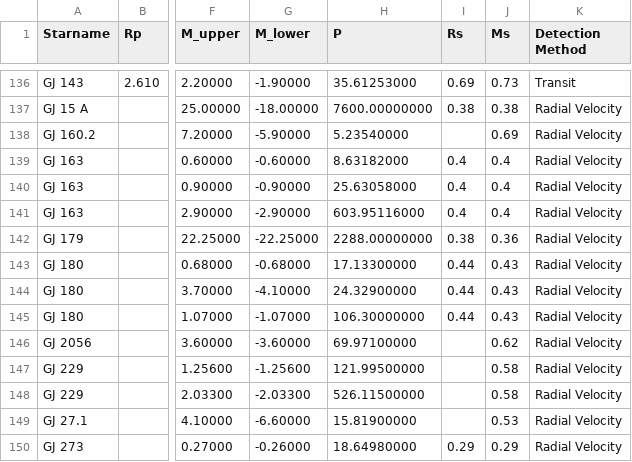
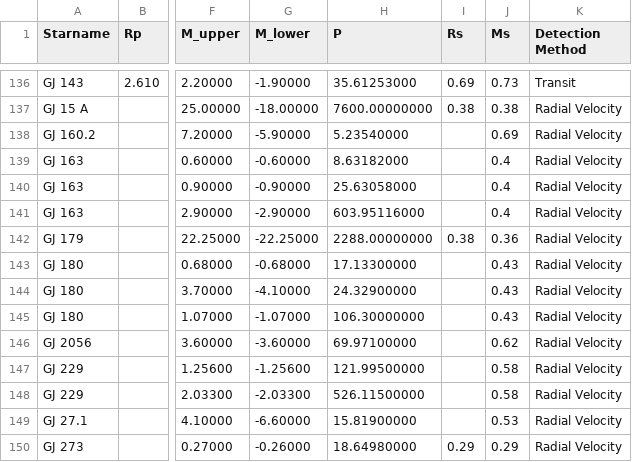
Before and after one commit to djhoover717/Oviraptor, a CSV file: catalogues/oviraptor_master.csv, drawn as a sheet; only a part is shown, gaps mark what is left out; the diff names each change by its address in the sheet, - before the commit and + after, or states it on an @@ line.

```diff
--- a/catalogues/oviraptor_master.csv
+++ b/catalogues/oviraptor_master.csv
-I139:I141 (Rs): 0.4
+I139:I141 (Rs): (empty)
-I143:I145 (Rs): 0.44
+I143:I145 (Rs): (empty)
```
Also changed, not shown: 1 other file.
